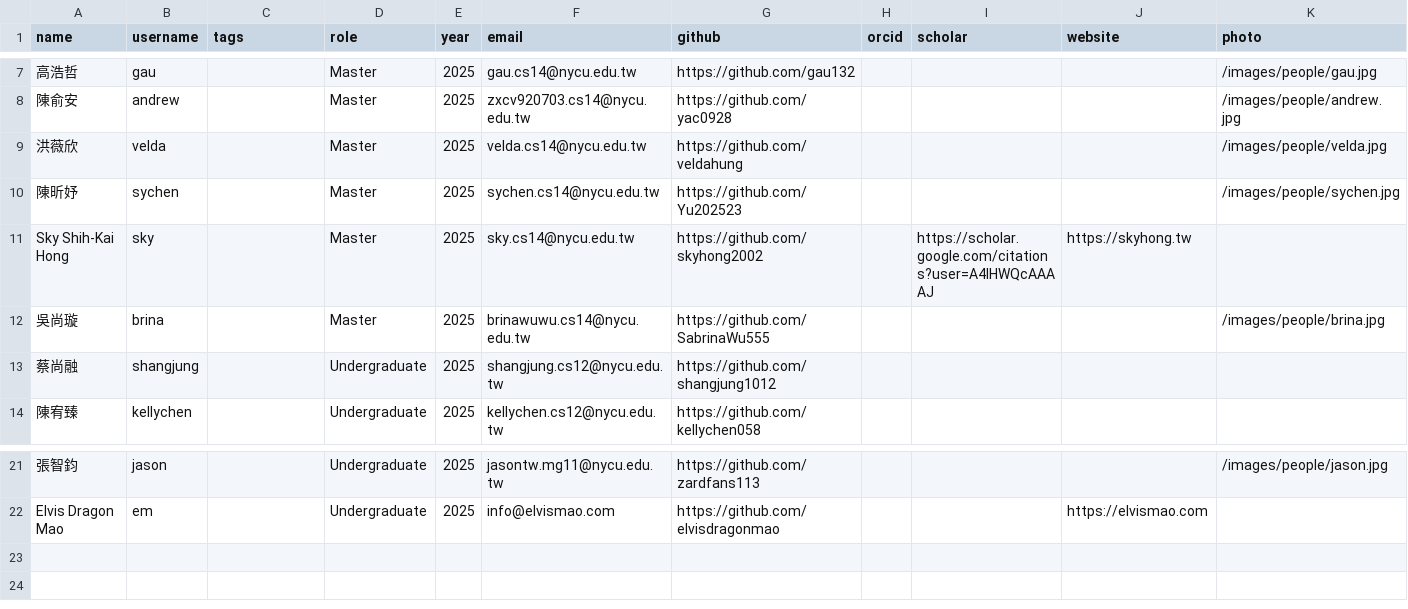
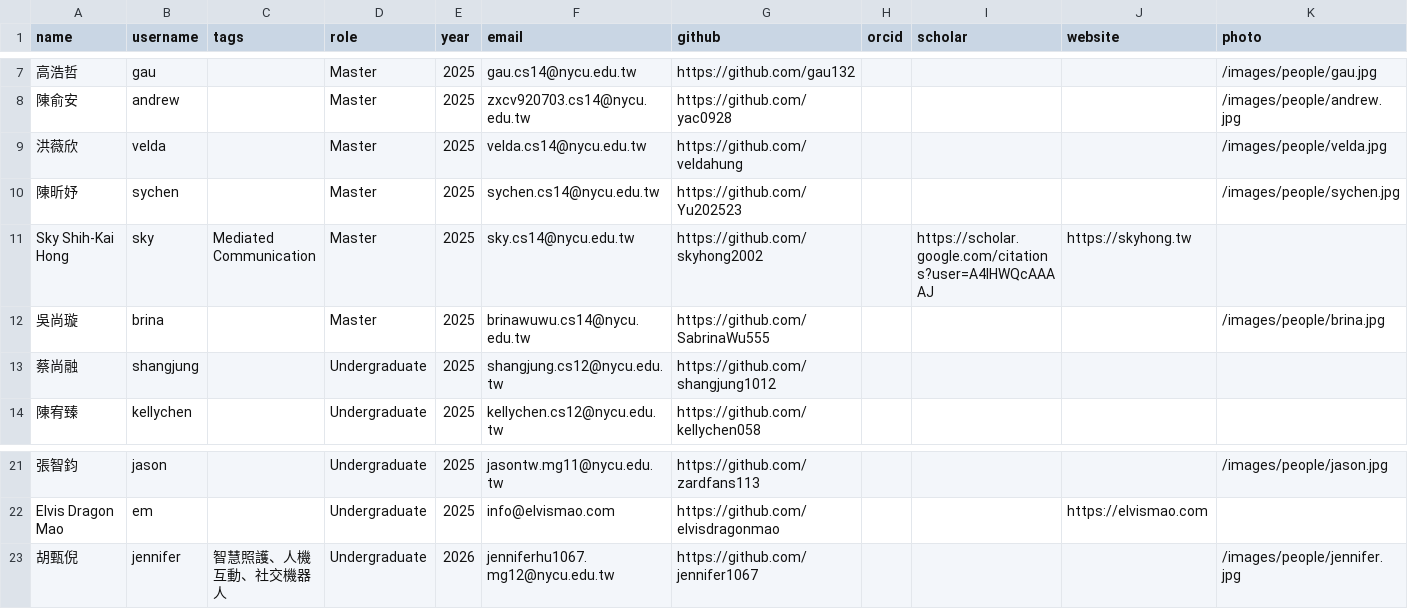
Before and after one commit to nycu-haix/nycu-haix.github.io, a CSV file: static/data/people.csv, drawn as a sheet; only a part is shown, gaps mark what is left out; rows hold the shown columns only; the diff names each change by its address in the sheet, - before the commit and + after, or states it on an @@ line.

Commit message:
Add Jennifer Hu to people page

```diff
--- a/static/data/people.csv
+++ b/static/data/people.csv
-C11 (tags): (empty)
+C11 (tags): Mediated Communication
+row 23: 胡甄倪 | jennifer | 智慧照護、人機互動、社交機器人 | Undergraduate | 2026 | jenniferhu1067.mg12@nycu.edu.tw | https://github.com/jennifer1067 |  |  |  | /images/people/jennifer.jpg
```
Also changed, not shown: 4 other files.
